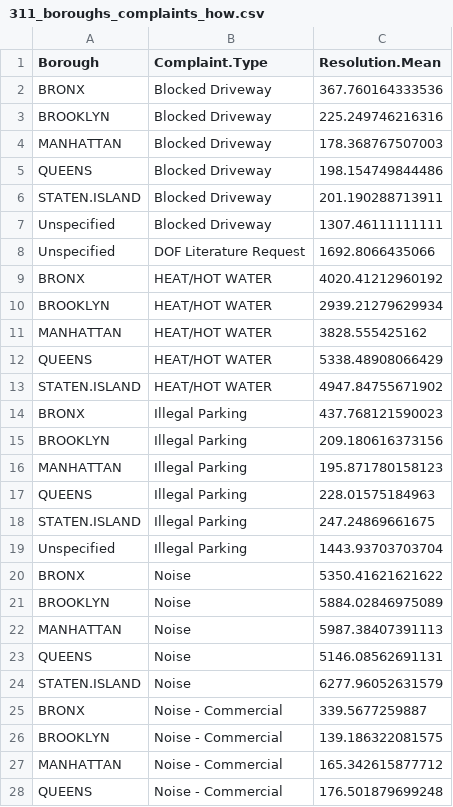
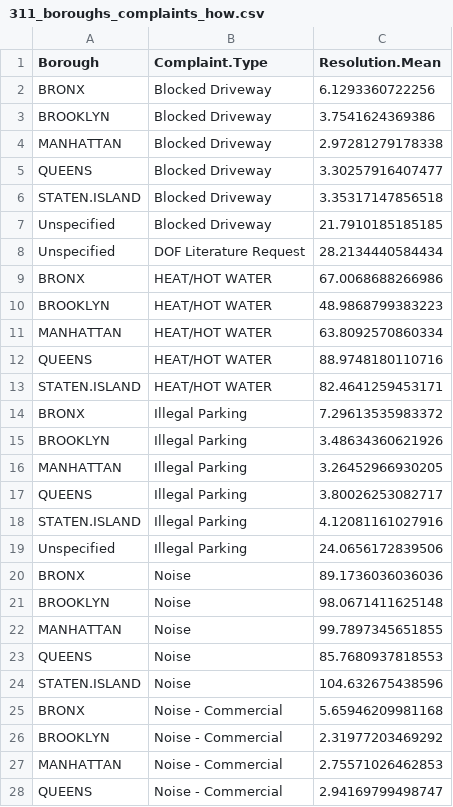
Before and after one commit to odubno/nyc-311-project, a CSV file: nyc311app/data/311_boroughs_complaints_how.csv, drawn as a sheet; only a part is shown; the diff covers the shown part only.

Commit message:
nyc311 add complaints what, change to using hours , plus templates

```diff
--- a/nyc311app/data/311_boroughs_complaints_how.csv
+++ b/nyc311app/data/311_boroughs_complaints_how.csv
@@ -1,28 +1,28 @@
 "Borough","Complaint.Type","Resolution.Mean"
-"BRONX","Blocked Driveway",367.760164333536
-"BROOKLYN","Blocked Driveway",225.249746216316
-"MANHATTAN","Blocked Driveway",178.368767507003
-"QUEENS","Blocked Driveway",198.154749844486
-"STATEN.ISLAND","Blocked Driveway",201.190288713911
-"Unspecified","Blocked Driveway",1307.46111111111
-"Unspecified","DOF Literature Request",1692.8066435066
-"BRONX","HEAT/HOT WATER",4020.41212960192
-"BROOKLYN","HEAT/HOT WATER",2939.21279629934
-"MANHATTAN","HEAT/HOT WATER",3828.555425162
-"QUEENS","HEAT/HOT WATER",5338.48908066429
-"STATEN.ISLAND","HEAT/HOT WATER",4947.84755671902
-"BRONX","Illegal Parking",437.768121590023
-"BROOKLYN","Illegal Parking",209.180616373156
-"MANHATTAN","Illegal Parking",195.871780158123
-"QUEENS","Illegal Parking",228.01575184963
-"STATEN.ISLAND","Illegal Parking",247.24869661675
-"Unspecified","Illegal Parking",1443.93703703704
-"BRONX","Noise",5350.41621621622
-"BROOKLYN","Noise",5884.02846975089
-"MANHATTAN","Noise",5987.38407391113
-"QUEENS","Noise",5146.08562691131
-"STATEN.ISLAND","Noise",6277.96052631579
-"BRONX","Noise - Commercial",339.5677259887
-"BROOKLYN","Noise - Commercial",139.186322081575
-"MANHATTAN","Noise - Commercial",165.342615877712
-"QUEENS","Noise - Commercial",176.501879699248
+"BRONX","Blocked Driveway",6.1293360722256
+"BROOKLYN","Blocked Driveway",3.7541624369386
+"MANHATTAN","Blocked Driveway",2.97281279178338
+"QUEENS","Blocked Driveway",3.30257916407477
+"STATEN.ISLAND","Blocked Driveway",3.35317147856518
+"Unspecified","Blocked Driveway",21.7910185185185
+"Unspecified","DOF Literature Request",28.2134440584434
+"BRONX","HEAT/HOT WATER",67.0068688266986
+"BROOKLYN","HEAT/HOT WATER",48.9868799383223
+"MANHATTAN","HEAT/HOT WATER",63.8092570860334
+"QUEENS","HEAT/HOT WATER",88.9748180110716
+"STATEN.ISLAND","HEAT/HOT WATER",82.4641259453171
+"BRONX","Illegal Parking",7.29613535983372
+"BROOKLYN","Illegal Parking",3.48634360621926
+"MANHATTAN","Illegal Parking",3.26452966930205
+"QUEENS","Illegal Parking",3.80026253082717
+"STATEN.ISLAND","Illegal Parking",4.12081161027916
+"Unspecified","Illegal Parking",24.0656172839506
+"BRONX","Noise",89.1736036036036
+"BROOKLYN","Noise",98.0671411625148
+"MANHATTAN","Noise",99.7897345651855
+"QUEENS","Noise",85.7680937818553
+"STATEN.ISLAND","Noise",104.632675438596
+"BRONX","Noise - Commercial",5.65946209981168
+"BROOKLYN","Noise - Commercial",2.31977203469292
+"MANHATTAN","Noise - Commercial",2.75571026462853
+"QUEENS","Noise - Commercial",2.94169799498747
```
Also changed, not shown: 51 edited cells elsewhere in this file, 12 other files.
